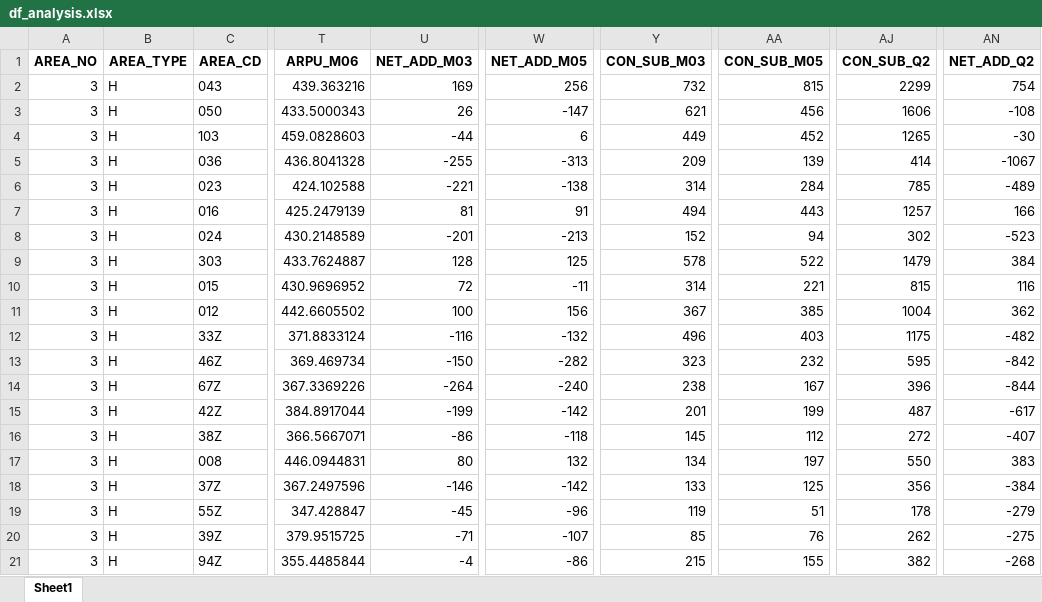
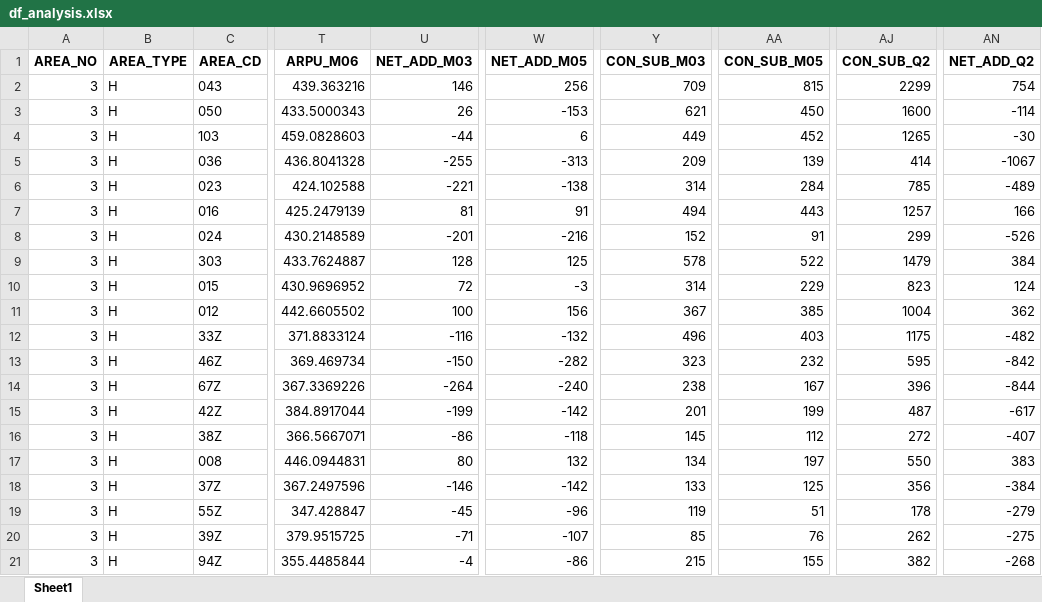
Before and after one commit to ruzlim/Jupyter, an Excel workbook: NewCo/TOL/df_analysis.xlsx, sheet Sheet1, drawn as a sheet; only a part is shown, gaps mark what is left out; values as stored, in another font and other column widths than the file's, no borders; the diff names each change by its address in the sheet, - before the commit and + after, or states it on an @@ line.

```diff
--- a/NewCo/TOL/df_analysis.xlsx (sheet Sheet1)
+++ b/NewCo/TOL/df_analysis.xlsx (sheet Sheet1)
-U2 (NET_ADD_M03): 169
+U2 (NET_ADD_M03): 146
-Y2 (CON_SUB_M03): 732
+Y2 (CON_SUB_M03): 709
-W3 (NET_ADD_M05): -147
+W3 (NET_ADD_M05): -153
-AA3 (CON_SUB_M05): 456
+AA3 (CON_SUB_M05): 450
-AJ3 (CON_SUB_Q2): 1606
+AJ3 (CON_SUB_Q2): 1600
-AN3 (NET_ADD_Q2): -108
+AN3 (NET_ADD_Q2): -114
-W8 (NET_ADD_M05): -213
+W8 (NET_ADD_M05): -216
-AA8 (CON_SUB_M05): 94
+AA8 (CON_SUB_M05): 91
-AJ8 (CON_SUB_Q2): 302
+AJ8 (CON_SUB_Q2): 299
-AN8 (NET_ADD_Q2): -523
+AN8 (NET_ADD_Q2): -526
-W10 (NET_ADD_M05): -11
+W10 (NET_ADD_M05): -3
-AA10 (CON_SUB_M05): 221
+AA10 (CON_SUB_M05): 229
-AJ10 (CON_SUB_Q2): 815
+AJ10 (CON_SUB_Q2): 823
-AN10 (NET_ADD_Q2): 116
+AN10 (NET_ADD_Q2): 124
```
Also changed, not shown: NewCo/TOL/Analysis.xlsx, 12 other files.
